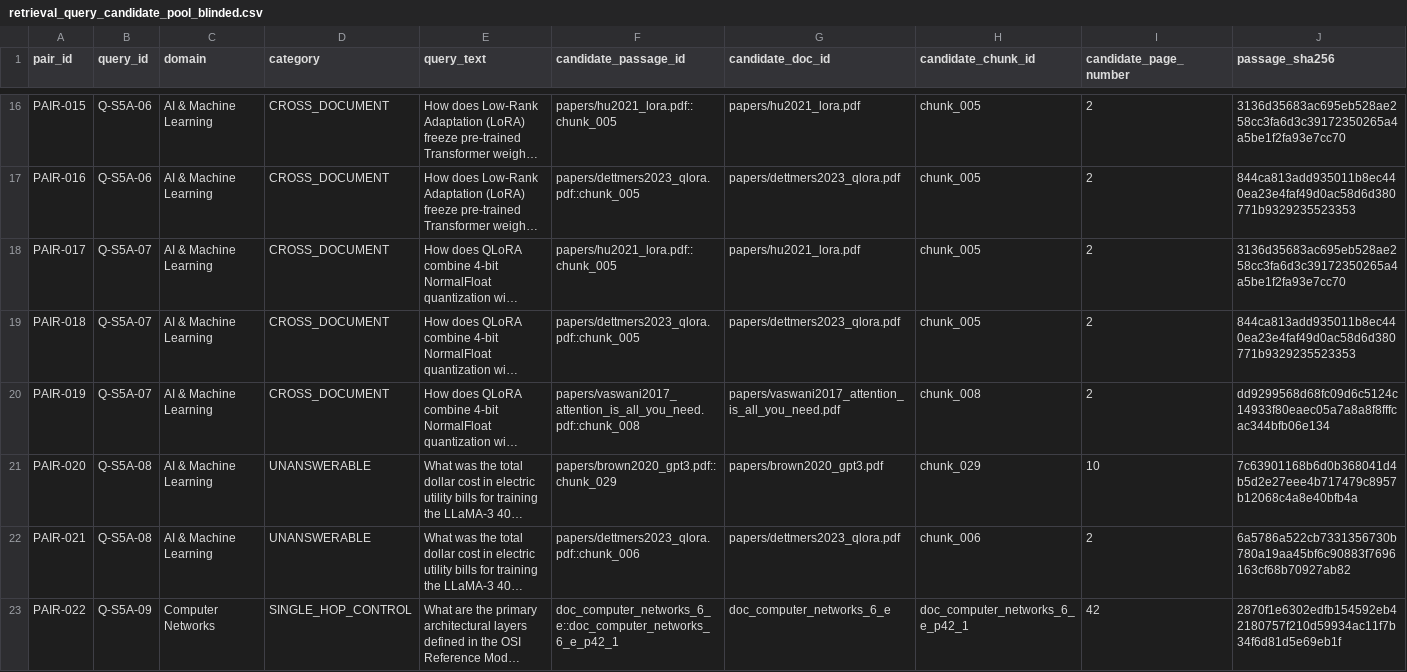
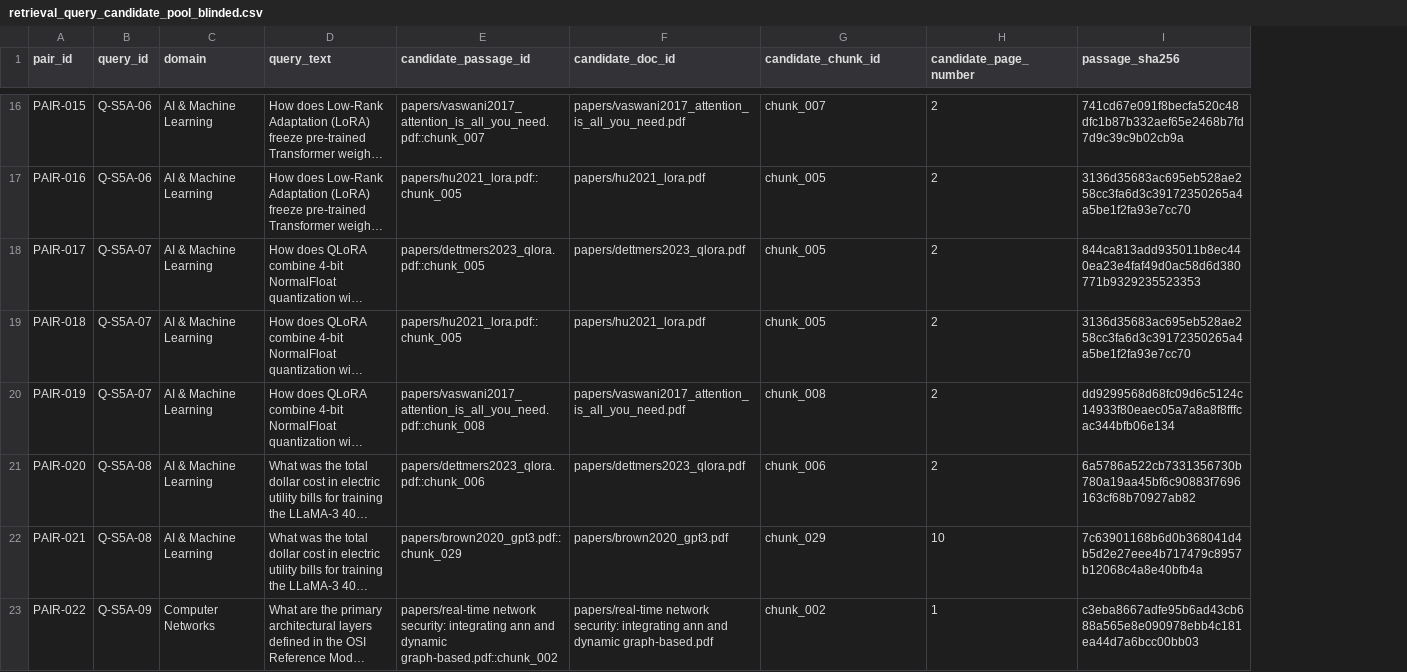
Before and after one commit to prataykarali/Archipelago, a CSV file: research/s5-b1-integrity-repair/human_evaluation_package/retrieval_query_candidate_pool_blinded.csv, drawn as a sheet; only a part is shown, gaps mark what is left out; long unchanged cells end in …; removed rows and columns are numbered as before the commit, all else as after; the diff covers the shown part only; the diff names each change by its address in the sheet, - before the commit and + after, or states it on an @@ line.

Commit message:
research(s5-b1.1): final annotation readiness gate — remove category hints, randomize candidate order, untrack admin manifest, runtime fingerprint checks, kuzu baseline audit, dual reviewer workbooks

```diff
--- a/research/s5-b1-integrity-repair/human_evaluation_package/retrieval_query_candidate_pool_blinded.csv
+++ b/research/s5-b1-integrity-repair/human_evaluation_package/retrieval_query_candidate_pool_blinded.csv
-column D (category), rows 16-23: CROSS_DOCUMENT | CROSS_DOCUMENT | CROSS_DOCUMENT | CROSS_DOCUMENT | CROSS_DOCUMENT | UNANSWERABLE | UNANSWERABLE | SINGLE_HOP_CONTROL
-E16 (candidate_passage_id): papers/hu2021_lora.pdf::chunk_005
+E16 (candidate_passage_id): papers/vaswani2017_attention_is_all_you_need.pdf::chunk_007
-F16 (candidate_doc_id): papers/hu2021_lora.pdf
+F16 (candidate_doc_id): papers/vaswani2017_attention_is_all_you_need.pdf
-G16 (candidate_chunk_id): chunk_005
+G16 (candidate_chunk_id): chunk_007
-I16 (passage_sha256): 3136d35683ac695eb528ae258cc3fa6d3c39172350265a4a5be1f2fa93e7cc70
+I16 (passage_sha256): 741cd67e091f8becfa520c48dfc1b87b332aef65e2468b7fd7d9c39c9b02cb9a
-E17 (candidate_passage_id): papers/dettmers2023_qlora.pdf::chunk_005
+E17 (candidate_passage_id): papers/hu2021_lora.pdf::chunk_005
-F17 (candidate_doc_id): papers/dettmers2023_qlora.pdf
+F17 (candidate_doc_id): papers/hu2021_lora.pdf
-I17 (passage_sha256): 844ca813add935011b8ec440ea23e4faf49d0ac58d6d380771b9329235523353
+I17 (passage_sha256): 3136d35683ac695eb528ae258cc3fa6d3c39172350265a4a5be1f2fa93e7cc70
-E18 (candidate_passage_id): papers/hu2021_lora.pdf::chunk_005
+E18 (candidate_passage_id): papers/dettmers2023_qlora.pdf::chunk_005
-F18 (candidate_doc_id): papers/hu2021_lora.pdf
+F18 (candidate_doc_id): papers/dettmers2023_qlora.pdf
-I18 (passage_sha256): 3136d35683ac695eb528ae258cc3fa6d3c39172350265a4a5be1f2fa93e7cc70
+I18 (passage_sha256): 844ca813add935011b8ec440ea23e4faf49d0ac58d6d380771b9329235523353
-E19 (candidate_passage_id): papers/dettmers2023_qlora.pdf::chunk_005
+E19 (candidate_passage_id): papers/hu2021_lora.pdf::chunk_005
-F19 (candidate_doc_id): papers/dettmers2023_qlora.pdf
+F19 (candidate_doc_id): papers/hu2021_lora.pdf
-I19 (passage_sha256): 844ca813add935011b8ec440ea23e4faf49d0ac58d6d380771b9329235523353
+I19 (passage_sha256): 3136d35683ac695eb528ae258cc3fa6d3c39172350265a4a5be1f2fa93e7cc70
-E21 (candidate_passage_id): papers/brown2020_gpt3.pdf::chunk_029
+E21 (candidate_passage_id): papers/dettmers2023_qlora.pdf::chunk_006
-F21 (candidate_doc_id): papers/brown2020_gpt3.pdf
+F21 (candidate_doc_id): papers/dettmers2023_qlora.pdf
-G21 (candidate_chunk_id): chunk_029
+G21 (candidate_chunk_id): chunk_006
-H21 (candidate_page_number): 10
+H21 (candidate_page_number): 2
-I21 (passage_sha256): 7c63901168b6d0b368041d4b5d2e27eee4b717479c8957b12068c4a8e40bfb4a
+I21 (passage_sha256): 6a5786a522cb7331356730b780a19aa45bf6c90883f7696163cf68b70927ab82
-E22 (candidate_passage_id): papers/dettmers2023_qlora.pdf::chunk_006
+E22 (candidate_passage_id): papers/brown2020_gpt3.pdf::chunk_029
-F22 (candidate_doc_id): papers/dettmers2023_qlora.pdf
+F22 (candidate_doc_id): papers/brown2020_gpt3.pdf
-G22 (candidate_chunk_id): chunk_006
+G22 (candidate_chunk_id): chunk_029
-H22 (candidate_page_number): 2
+H22 (candidate_page_number): 10
-I22 (passage_sha256): 6a5786a522cb7331356730b780a19aa45bf6c90883f7696163cf68b70927ab82
+I22 (passage_sha256): 7c63901168b6d0b368041d4b5d2e27eee4b717479c8957b12068c4a8e40bfb4a
-E23 (candidate_passage_id): doc_computer_networks_6_e::doc_computer_networks_6_e_p42_1
+E23 (candidate_passage_id): papers/real-time network security: integrating ann and dynamic graph-based.pdf::chunk_002
-F23 (candidate_doc_id): doc_computer_networks_6_e
+F23 (candidate_doc_id): papers/real-time network security: integrating ann and dynamic graph-based.pdf
-G23 (candidate_chunk_id): doc_computer_networks_6_e_p42_1
+G23 (candidate_chunk_id): chunk_002
-H23 (candidate_page_number): 42
+H23 (candidate_page_number): 1
-I23 (passage_sha256): 2870f1e6302edfb154592eb42180757f210d59934ac11f7b34f6d81d5e69eb1f
+I23 (passage_sha256): c3eba8667adfe95b6ad43cb688a565e8e090978ebb4c181ea44d7a6bcc00bb03
```
Also changed, not shown: 65 edited cells elsewhere in this file, 15 other files.
